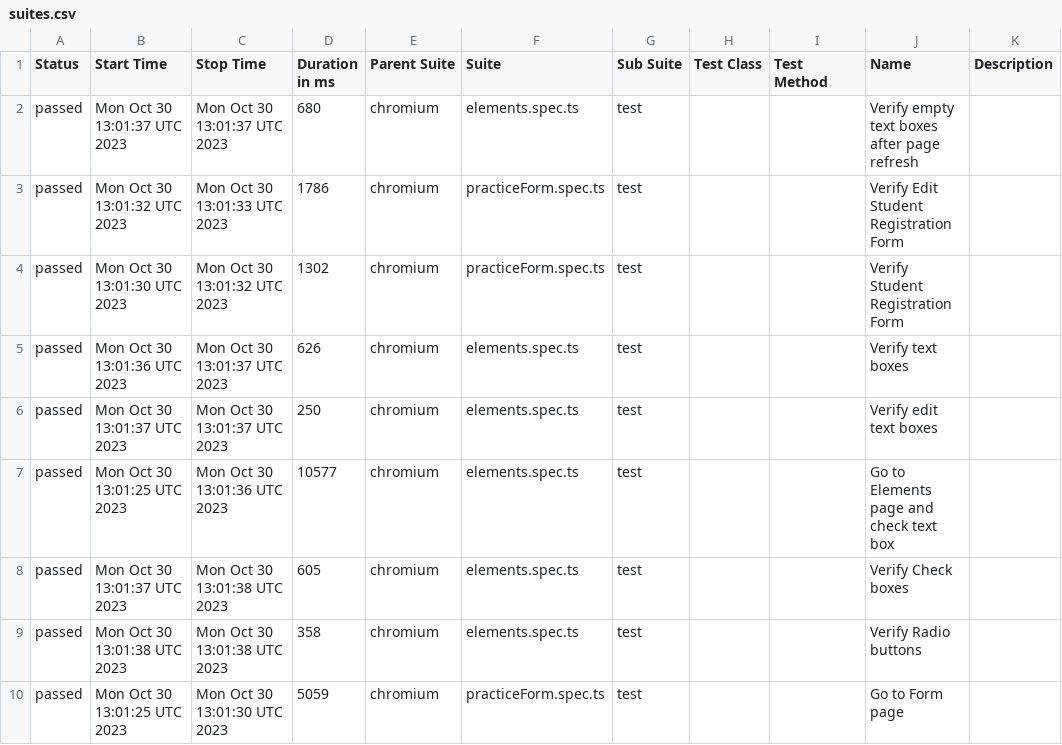
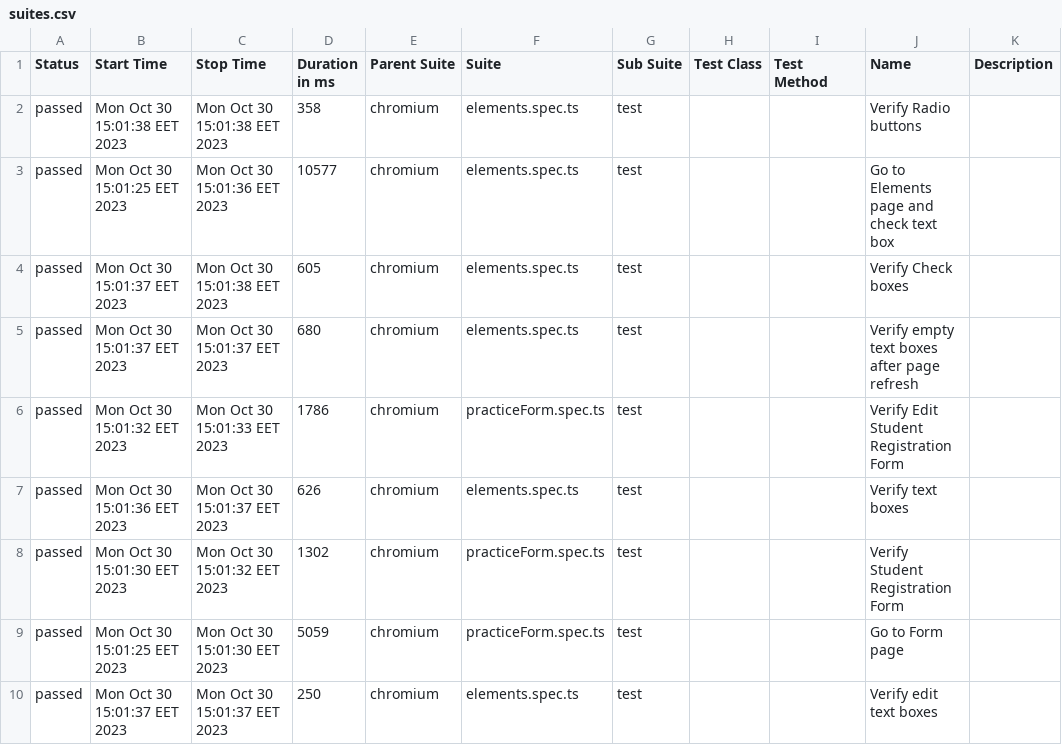
Before and after one commit to Kravch773/PlayWrightGithubActions, a CSV file: data/suites.csv, drawn as a sheet.

```diff
--- a/data/suites.csv
+++ b/data/suites.csv
@@ -1,10 +1,10 @@
 "Status","Start Time","Stop Time","Duration in ms","Parent Suite","Suite","Sub Suite","Test Class","Test Method","Name","Description"
-"passed","Mon Oct 30 13:01:37 UTC 2023","Mon Oct 30 13:01:37 UTC 2023","680","chromium","elements.spec.ts","test","","","Verify empty text boxes after page refresh",""
-"passed","Mon Oct 30 13:01:32 UTC 2023","Mon Oct 30 13:01:33 UTC 2023","1786","chromium","practiceForm.spec.ts","test","","","Verify Edit Student Registration Form",""
-"passed","Mon Oct 30 13:01:30 UTC 2023","Mon Oct 30 13:01:32 UTC 2023","1302","chromium","practiceForm.spec.ts","test","","","Verify Student Registration Form",""
-"passed","Mon Oct 30 13:01:36 UTC 2023","Mon Oct 30 13:01:37 UTC 2023","626","chromium","elements.spec.ts","test","","","Verify text boxes",""
-"passed","Mon Oct 30 13:01:37 UTC 2023","Mon Oct 30 13:01:37 UTC 2023","250","chromium","elements.spec.ts","test","","","Verify edit text boxes",""
-"passed","Mon Oct 30 13:01:25 UTC 2023","Mon Oct 30 13:01:36 UTC 2023","10577","chromium","elements.spec.ts","test","","","Go to Elements page and check text box",""
-"passed","Mon Oct 30 13:01:37 UTC 2023","Mon Oct 30 13:01:38 UTC 2023","605","chromium","elements.spec.ts","test","","","Verify Check boxes",""
-"passed","Mon Oct 30 13:01:38 UTC 2023","Mon Oct 30 13:01:38 UTC 2023","358","chromium","elements.spec.ts","test","","","Verify Radio buttons",""
-"passed","Mon Oct 30 13:01:25 UTC 2023","Mon Oct 30 13:01:30 UTC 2023","5059","chromium","practiceForm.spec.ts","test","","","Go to Form page",""
+"passed","Mon Oct 30 15:01:38 EET 2023","Mon Oct 30 15:01:38 EET 2023","358","chromium","elements.spec.ts","test","","","Verify Radio buttons",""
+"passed","Mon Oct 30 15:01:25 EET 2023","Mon Oct 30 15:01:36 EET 2023","10577","chromium","elements.spec.ts","test","","","Go to Elements page and check text box",""
+"passed","Mon Oct 30 15:01:37 EET 2023","Mon Oct 30 15:01:38 EET 2023","605","chromium","elements.spec.ts","test","","","Verify Check boxes",""
+"passed","Mon Oct 30 15:01:37 EET 2023","Mon Oct 30 15:01:37 EET 2023","680","chromium","elements.spec.ts","test","","","Verify empty text boxes after page refresh",""
+"passed","Mon Oct 30 15:01:32 EET 2023","Mon Oct 30 15:01:33 EET 2023","1786","chromium","practiceForm.spec.ts","test","","","Verify Edit Student Registration Form",""
+"passed","Mon Oct 30 15:01:36 EET 2023","Mon Oct 30 15:01:37 EET 2023","626","chromium","elements.spec.ts","test","","","Verify text boxes",""
+"passed","Mon Oct 30 15:01:30 EET 2023","Mon Oct 30 15:01:32 EET 2023","1302","chromium","practiceForm.spec.ts","test","","","Verify Student Registration Form",""
+"passed","Mon Oct 30 15:01:25 EET 2023","Mon Oct 30 15:01:30 EET 2023","5059","chromium","practiceForm.spec.ts","test","","","Go to Form page",""
+"passed","Mon Oct 30 15:01:37 EET 2023","Mon Oct 30 15:01:37 EET 2023","250","chromium","elements.spec.ts","test","","","Verify edit text boxes",""
```
Also changed, not shown: 39 other files.
